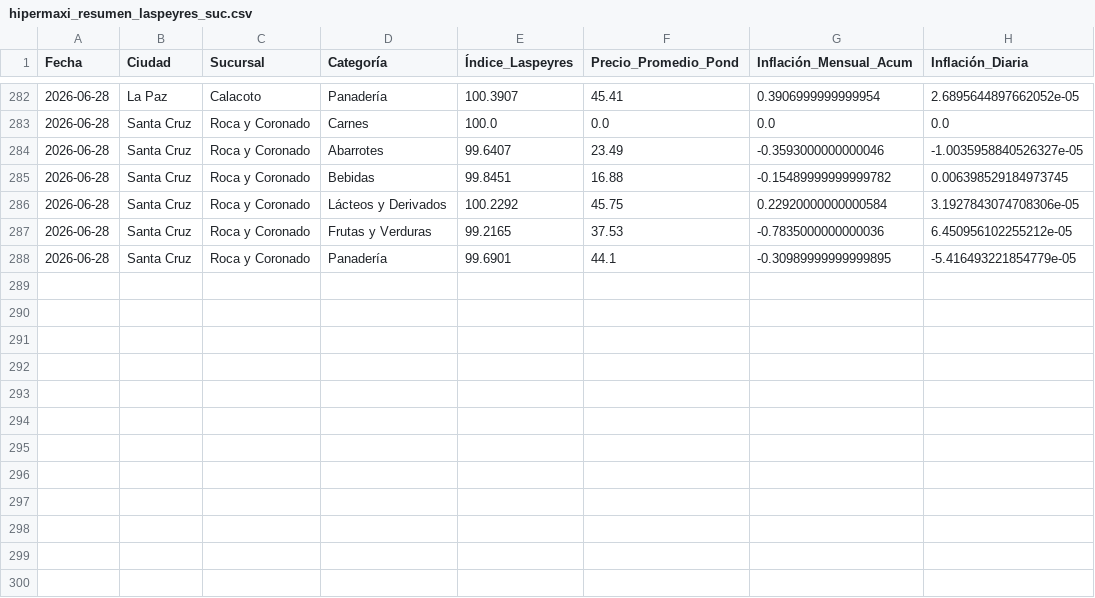
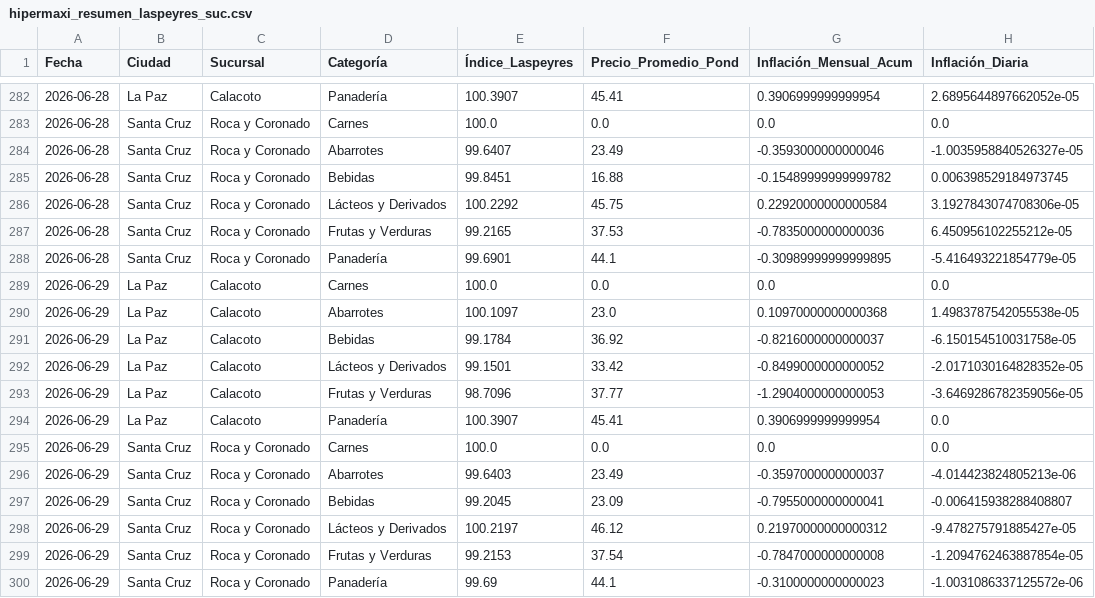
Before and after one commit to garni10/Dashboard-Economico, a CSV file: data/hipermaxi_resumen_laspeyres_suc.csv, drawn as a sheet; only a part is shown, gaps mark what is left out.

```diff
--- a/data/hipermaxi_resumen_laspeyres_suc.csv
+++ b/data/hipermaxi_resumen_laspeyres_suc.csv
@@ -288 +288,13 @@
 2026-06-28,Santa Cruz,Roca y Coronado,Panadería,99.6901,44.1,-0.30989999999999895,-5.416493221854779e-05
+2026-06-29,La Paz,Calacoto,Carnes,100.0,0.0,0.0,0.0
+2026-06-29,La Paz,Calacoto,Abarrotes,100.1097,23.0,0.10970000000000368,1.4983787542055538e-05
+2026-06-29,La Paz,Calacoto,Bebidas,99.1784,36.92,-0.8216000000000037,-6.150154510031758e-05
+2026-06-29,La Paz,Calacoto,Lácteos y Derivados,99.1501,33.42,-0.8499000000000052,-2.0171030164828352e-05
+2026-06-29,La Paz,Calacoto,Frutas y Verduras,98.7096,37.77,-1.2904000000000053,-3.6469286782359056e-05
+2026-06-29,La Paz,Calacoto,Panadería,100.3907,45.41,0.3906999999999954,0.0
+2026-06-29,Santa Cruz,Roca y Coronado,Carnes,100.0,0.0,0.0,0.0
+2026-06-29,Santa Cruz,Roca y Coronado,Abarrotes,99.6403,23.49,-0.3597000000000037,-4.014423824805213e-06
+2026-06-29,Santa Cruz,Roca y Coronado,Bebidas,99.2045,23.09,-0.7955000000000041,-0.006415938288408807
+2026-06-29,Santa Cruz,Roca y Coronado,Lácteos y Derivados,100.2197,46.12,0.21970000000000312,-9.478275791885427e-05
+2026-06-29,Santa Cruz,Roca y Coronado,Frutas y Verduras,99.2153,37.54,-0.7847000000000008,-1.2094762463887854e-05
+2026-06-29,Santa Cruz,Roca y Coronado,Panadería,99.69,44.1,-0.3100000000000023,-1.0031086337125572e-06
```
Also changed, not shown: data/resumen_binance3.csv.
